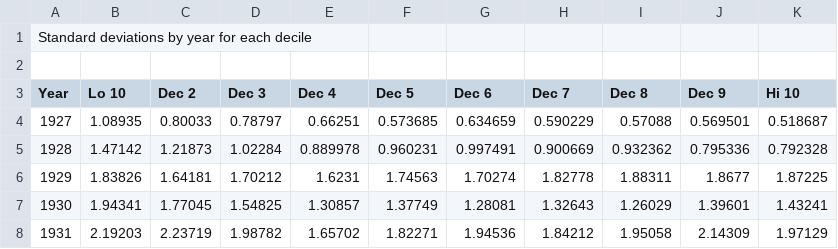
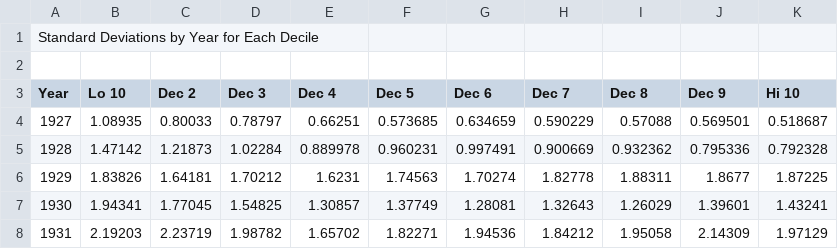
Before and after one commit to EnderDempsey/PREP-Project, a CSV file: StDevsForPortfoliosFormedOnSizeDaily.csv (was deviations.csv), drawn as a sheet; only a part is shown.

```diff
--- a/deviations.csv
+++ b/StDevsForPortfoliosFormedOnSizeDaily.csv
@@ -1,2 +1,2 @@
-Standard deviations by year for each decile
+Standard Deviations by Year for Each Decile
 
```
Also changed, not shown: 6 other files.
